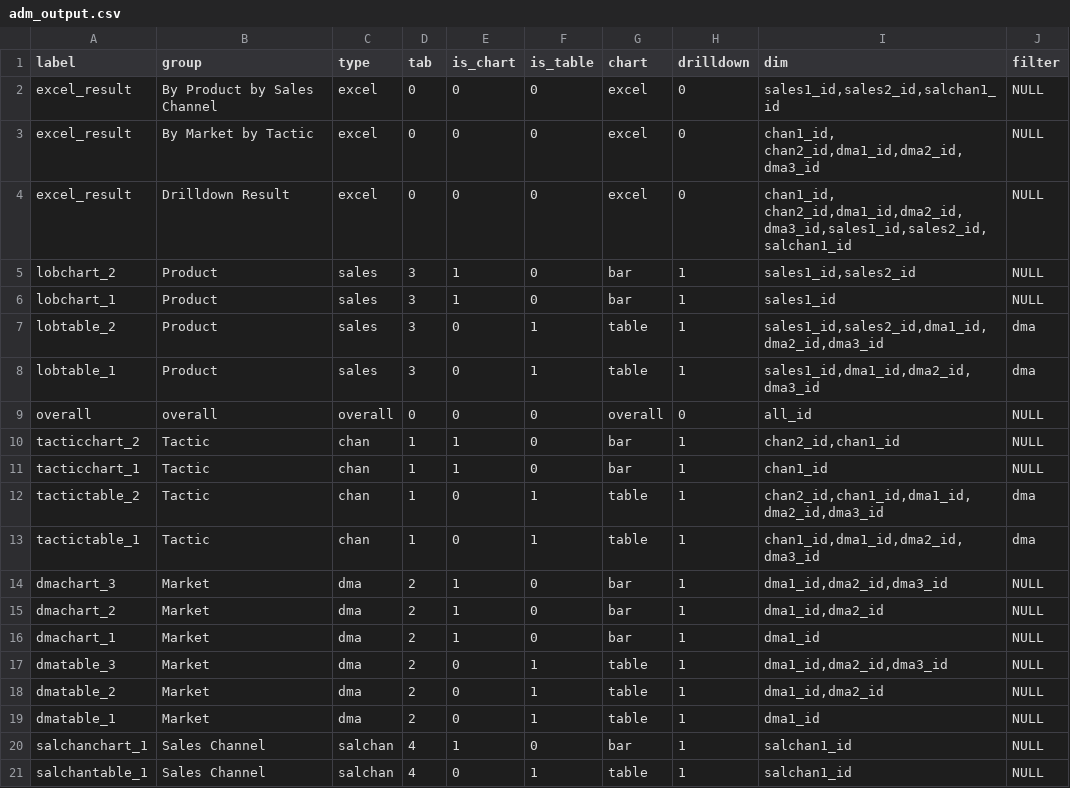
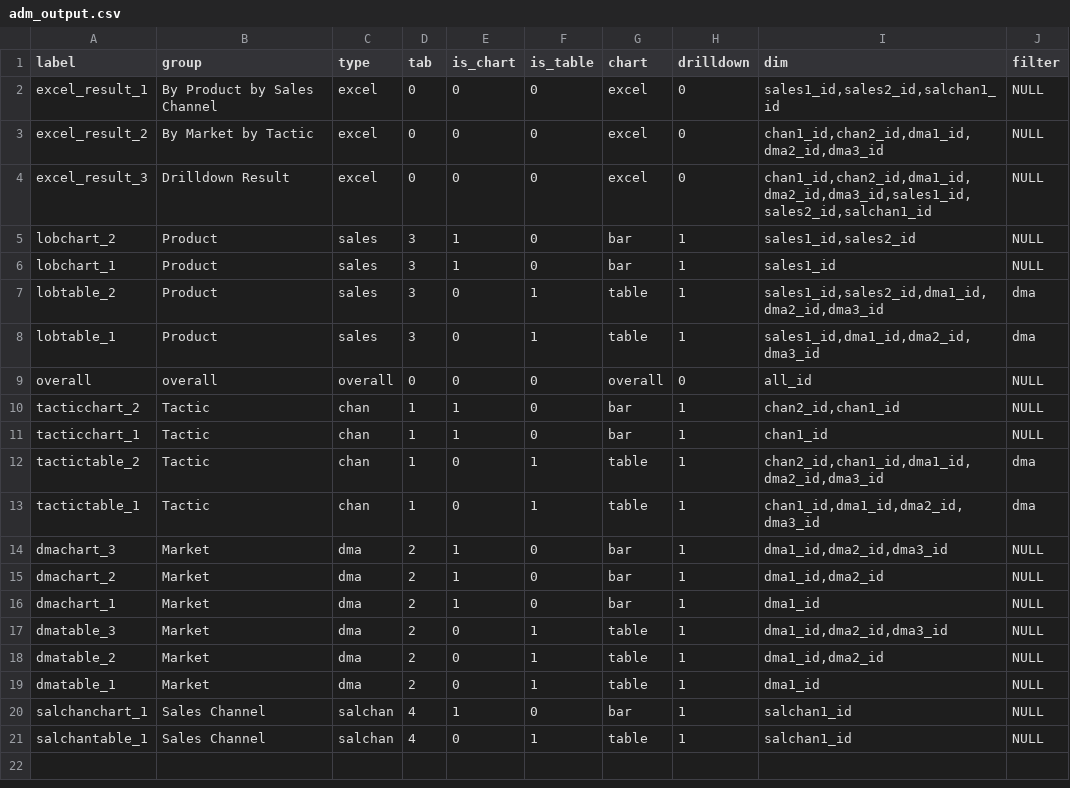
Before and after one commit to truesightconsulting/comcast_resi, a CSV file: admin/opt/admin/adm_output.csv, drawn as a sheet.

```diff
--- a/admin/opt/admin/adm_output.csv
+++ b/admin/opt/admin/adm_output.csv
@@ -1,5 +1,5 @@
 label,group,type,tab,is_chart,is_table,chart,drilldown,dim,filter
-excel_result,By Product by Sales Channel,excel,0,0,0,excel,0,"sales1_id,sales2_id,salchan1_id",NULL
-excel_result,By Market by Tactic,excel,0,0,0,excel,0,"chan1_id, chan2_id,dma1_id,dma2_id,dma3_id",NULL
-excel_result,Drilldown Result,excel,0,0,0,excel,0,"chan1_id, chan2_id,dma1_id,dma2_id,dma3_id,sales1_id,sales2_id,salchan1_id",NULL
+excel_result_1,By Product by Sales Channel,excel,0,0,0,excel,0,"sales1_id,sales2_id,salchan1_id",NULL
+excel_result_2,By Market by Tactic,excel,0,0,0,excel,0,"chan1_id,chan2_id,dma1_id,dma2_id,dma3_id",NULL
+excel_result_3,Drilldown Result,excel,0,0,0,excel,0,"chan1_id,chan2_id,dma1_id,dma2_id,dma3_id,sales1_id,sales2_id,salchan1_id",NULL
 lobchart_2,Product,sales,3,1,0,bar,1,"sales1_id,sales2_id",NULL
```
Also changed, not shown: admin/opt/admin/adm_modules_dim.csv, admin/opt/admin/opt_modelinput_hidden_cstr.csv, 3 other files.
